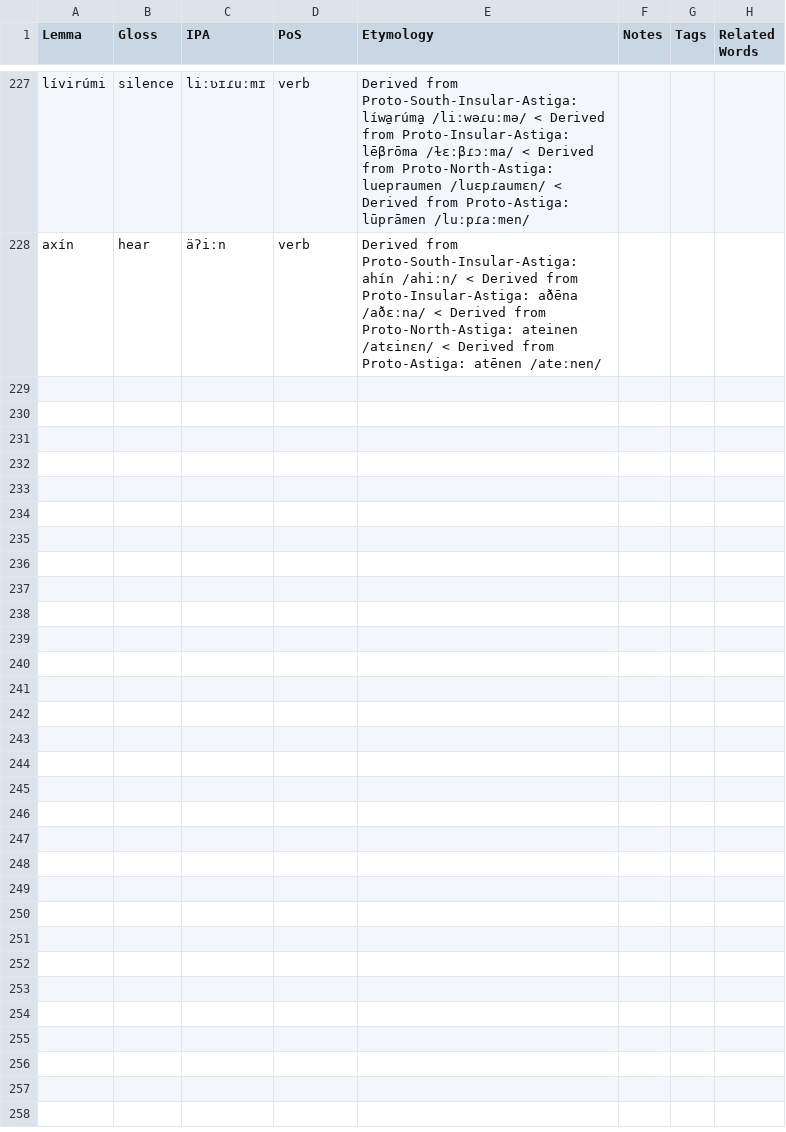
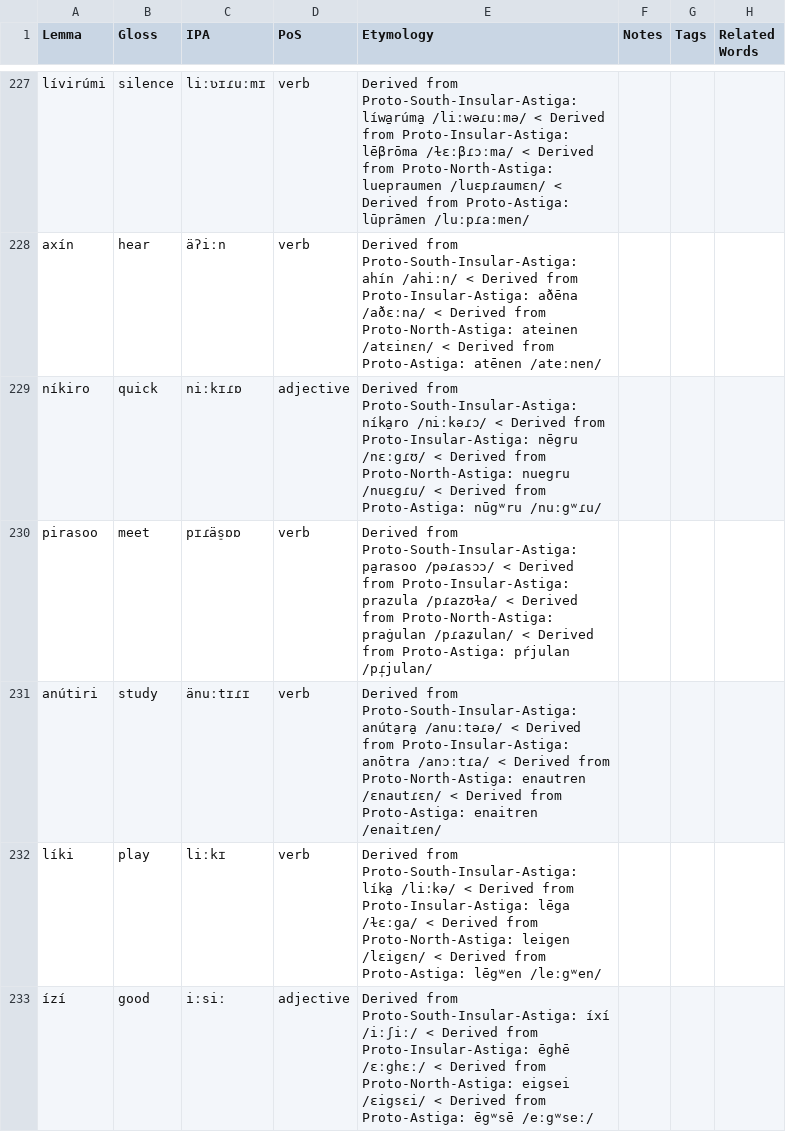
Before and after one commit to sera-phie/comana, a CSV file: lang/Ancient Milavirú/Ancient Milavirú.csv, drawn as a sheet; only a part is shown, gaps mark what is left out; the diff covers the shown part only; the diff names each change by its address in the sheet, - before the commit and + after, or states it on an @@ line.

```diff
--- a/lang/Ancient Milavirú/Ancient Milavirú.csv
+++ b/lang/Ancient Milavirú/Ancient Milavirú.csv
+row 229: níkiro | quick | niːkɪɾɒ | adjective | Derived from Proto-South-Insular-Astiga: níka̱ro /niːkəɾɔ/ < Derived from Proto-Insular-Astiga: nēgru /nɛːgɾʊ/ < Derived from Proto-North-Astiga: nuegru /nuɛgɾu/ < Derived from Proto-Astiga: nūgʷru /nuːgʷɾu/
+row 230: pirasoo | meet | pɪɾäs̠ɒɒ | verb | Derived from Proto-South-Insular-Astiga: pa̱rasoo /pəɾasɔɔ/ < Derived from Proto-Insular-Astiga: prazula /pɾazʊɫa/ < Derived from Proto-North-Astiga: praġulan /pɾaʑulan/ < Derived from Proto-Astiga: pŕjulan /pɾ̩julan/
+row 231: anútiri | study | änuːtɪɾɪ | verb | Derived from Proto-South-Insular-Astiga: anúta̱ra̱ /anuːtəɾə/ < Derived from Proto-Insular-Astiga: anōtra /anɔːtɾa/ < Derived from Proto-North-Astiga: enautren /ɛnautɾɛn/ < Derived from Proto-Astiga: enaitren /enaitɾen/
+row 232: líki | play | liːkɪ | verb | Derived from Proto-South-Insular-Astiga: líka̱ /liːkə/ < Derived from Proto-Insular-Astiga: lēga /ɫɛːga/ < Derived from Proto-North-Astiga: leigen /lɛigɛn/ < Derived from Proto-Astiga: lēgʷen /leːgʷen/
+row 233: ízí | good | iːsiː | adjective | Derived from Proto-South-Insular-Astiga: íxí /iːʃiː/ < Derived from Proto-Insular-Astiga: ēghē /ɛːghɛː/ < Derived from Proto-North-Astiga: eigsei /ɛigsɛi/ < Derived from Proto-Astiga: ēgʷsē /eːgʷseː/
```
Also changed, not shown: 5 added rows elsewhere in this file, lang/Disula/Disula.csv, lang/Meraverú/Meraverú.csv, 15 other files.
